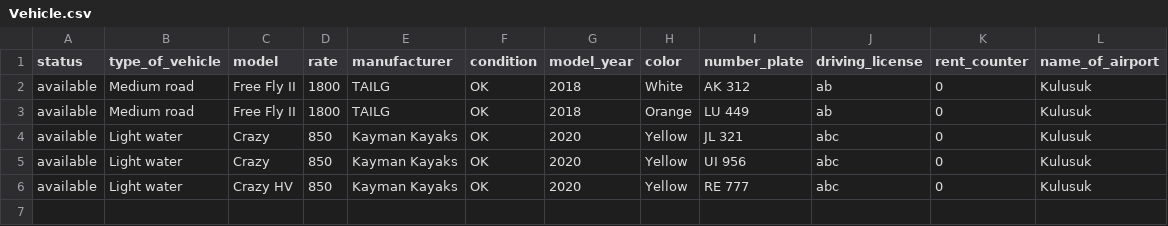
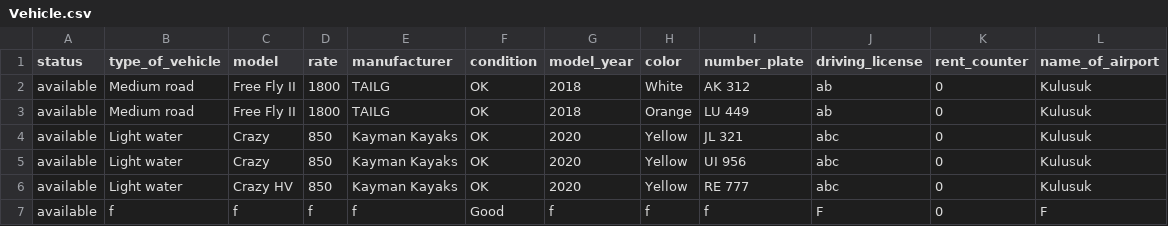
Before and after one commit to Boggi-Jones/Verklegt-Namskeid1, a CSV file: TheProgram/Data/data/Vehicle.csv, drawn as a sheet.

Commit message:
fix list all vehicles

```diff
--- a/TheProgram/Data/data/Vehicle.csv
+++ b/TheProgram/Data/data/Vehicle.csv
@@ -6 +6,2 @@ available,Light water,Crazy,850,Kayman Kayaks,OK,2020,Yellow,UI 956,abc,0,Kulusu
 available,Light water,Crazy HV,850,Kayman Kayaks,OK,2020,Yellow,RE 777,abc,0,Kulusuk
+available,f,f,f,f,Good,f,f,f,F,0,F
```
Also changed, not shown: 2 other files.
